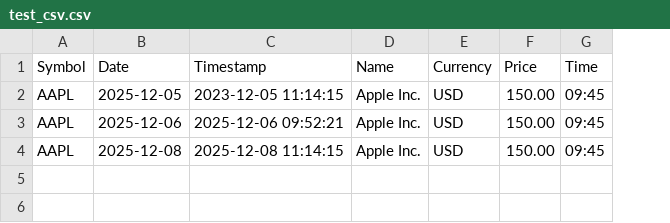
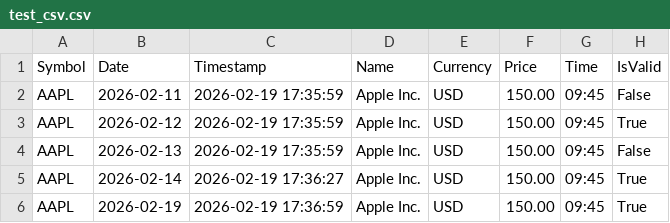
Before and after one commit to NickElseySpelloC/sc_utility, a CSV file: dev_testing/test_csv.csv, drawn as a sheet; the diff names each change by its address in the sheet, - before the commit and + after, or states it on an @@ line.

```diff
--- a/dev_testing/test_csv.csv
+++ b/dev_testing/test_csv.csv
+column H (IsValid), rows 2-4: False | True | False
-B2 (Date): 2025-12-05
+B2 (Date): 2026-02-11
-C2 (Timestamp): 2023-12-05 11:14:15
+C2 (Timestamp): 2026-02-19 17:35:59
-B3 (Date): 2025-12-06
+B3 (Date): 2026-02-12
-C3 (Timestamp): 2025-12-06 09:52:21
+C3 (Timestamp): 2026-02-19 17:35:59
-B4 (Date): 2025-12-08
+B4 (Date): 2026-02-13
-C4 (Timestamp): 2025-12-08 11:14:15
+C4 (Timestamp): 2026-02-19 17:35:59
+row 5: AAPL | 2026-02-14 | 2026-02-19 17:36:27 | Apple Inc. | USD | 150.00 | 09:45 | True
+row 6: AAPL | 2026-02-19 | 2026-02-19 17:36:59 | Apple Inc. | USD | 150.00 | 09:45 | True
```
Also changed, not shown: 7 other files.
